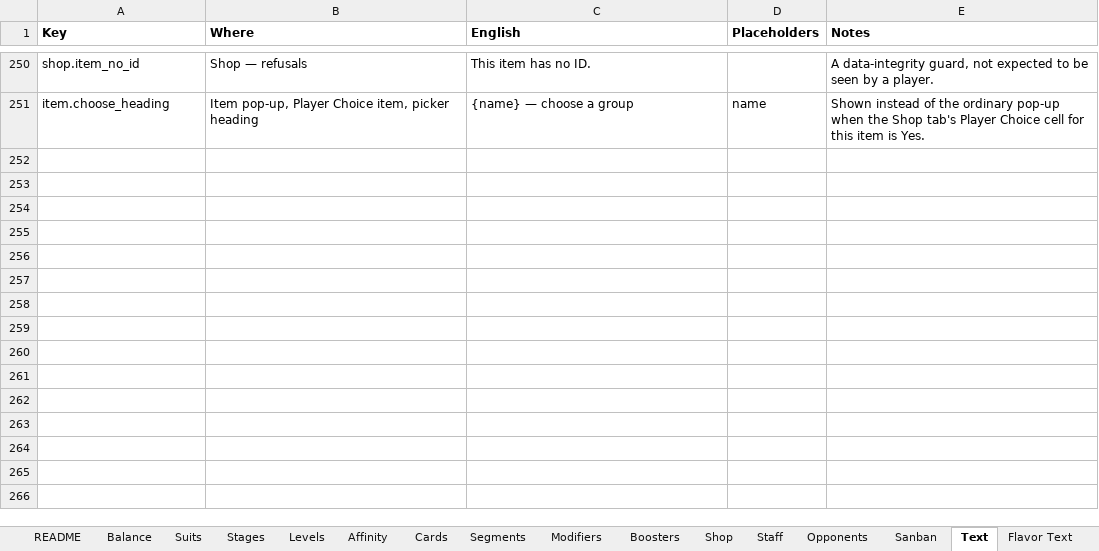
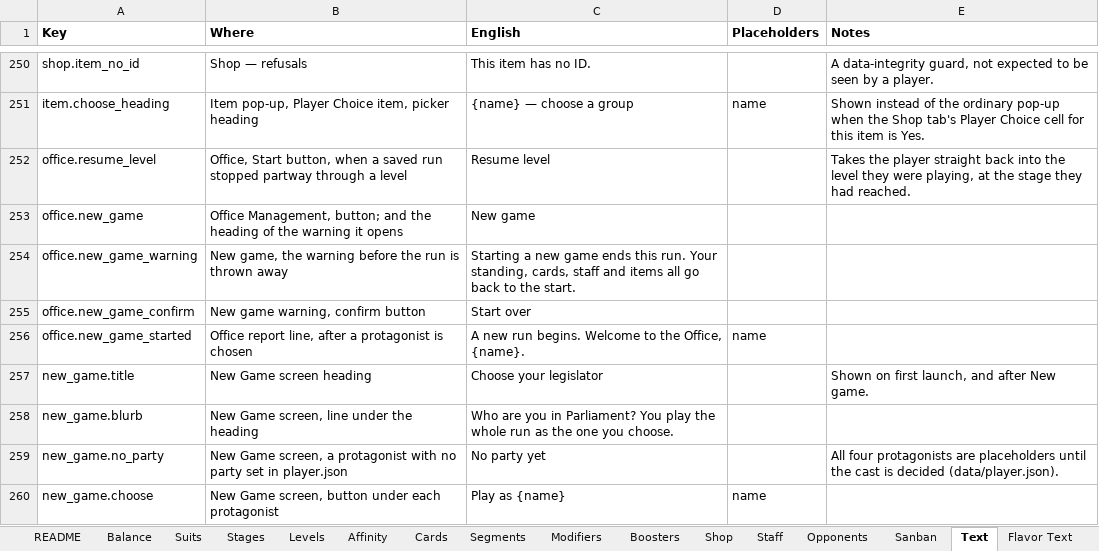
Before and after one commit to Lotusmonogatari/CoP-Deckbuilder, an Excel workbook: design/CoP_Starter_Card_Stage_Data.xlsx, sheet Text, drawn as a sheet; only a part is shown, gaps mark what is left out; values as stored, in another font and other column widths than the file's, no borders; the diff names each change by its address in the sheet, - before the commit and + after, or states it on an @@ line.

```diff
--- a/design/CoP_Starter_Card_Stage_Data.xlsx (sheet Text)
+++ b/design/CoP_Starter_Card_Stage_Data.xlsx (sheet Text)
+row 252: office.resume_level | Office, Start button, when a saved run stopped partway through a level | Resume level |  | Takes the player straight back into the level they were playing, at the stage they had reached.
+row 253: office.new_game | Office Management, button; and the heading of the warning it opens | New game
+row 254: office.new_game_warning | New game, the warning before the run is thrown away | Starting a new game ends this run. Your standing, cards, staff and items all go back to the start.
+row 255: office.new_game_confirm | New game warning, confirm button | Start over
+row 256: office.new_game_started | Office report line, after a protagonist is chosen | A new run begins. Welcome to the Office, {name}. | name
+row 257: new_game.title | New Game screen heading | Choose your legislator |  | Shown on first launch, and after New game.
+row 258: new_game.blurb | New Game screen, line under the heading | Who are you in Parliament? You play the whole run as the one you choose.
+row 259: new_game.no_party | New Game screen, a protagonist with no party set in player.json | No party yet |  | All four protagonists are placeholders until the cast is decided (data/player.json).
+row 260: new_game.choose | New Game screen, button under each protagonist | Play as {name} | name
```
Also changed, not shown: 25 other files.
